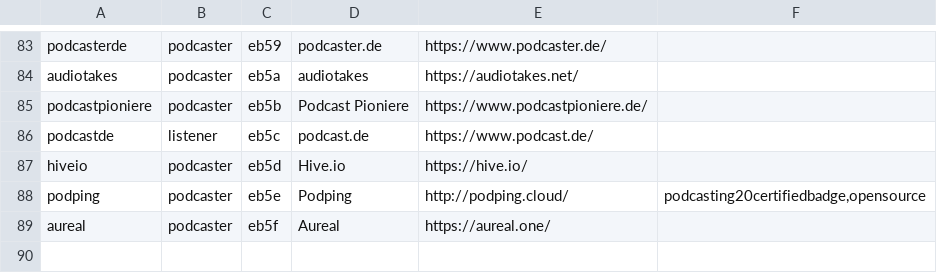
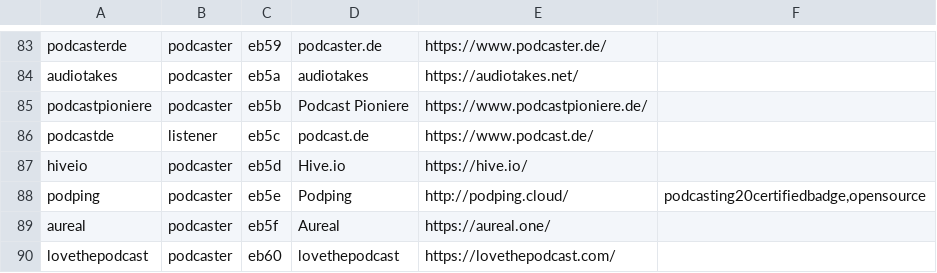
Before and after one commit to leoherzog/podcastfont, a CSV file: src/character-map/PodcastFont.csv, drawn as a sheet; only a part is shown, gaps mark what is left out; the diff names each change by its address in the sheet, - before the commit and + after, or states it on an @@ line.

```diff
--- a/src/character-map/PodcastFont.csv
+++ b/src/character-map/PodcastFont.csv
+row 90: lovethepodcast | podcaster | eb60 | lovethepodcast | https://lovethepodcast.com/
```
Also changed, not shown: 3 other files.
